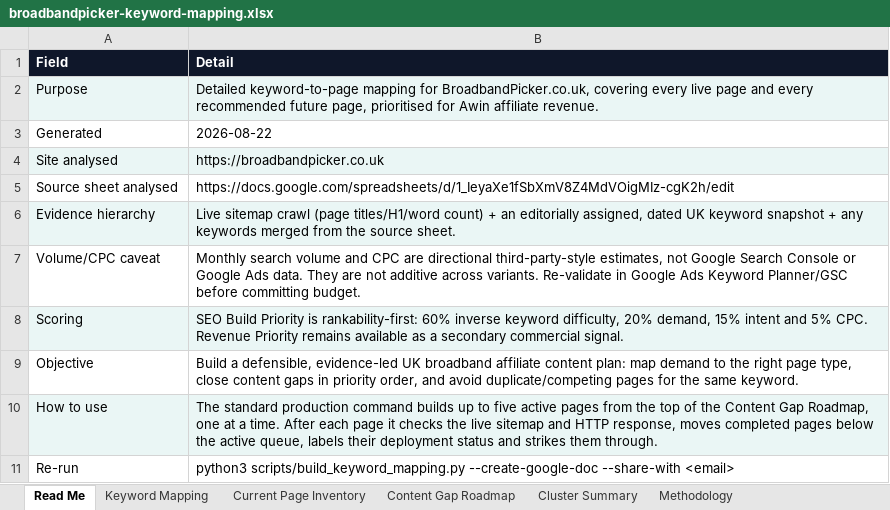
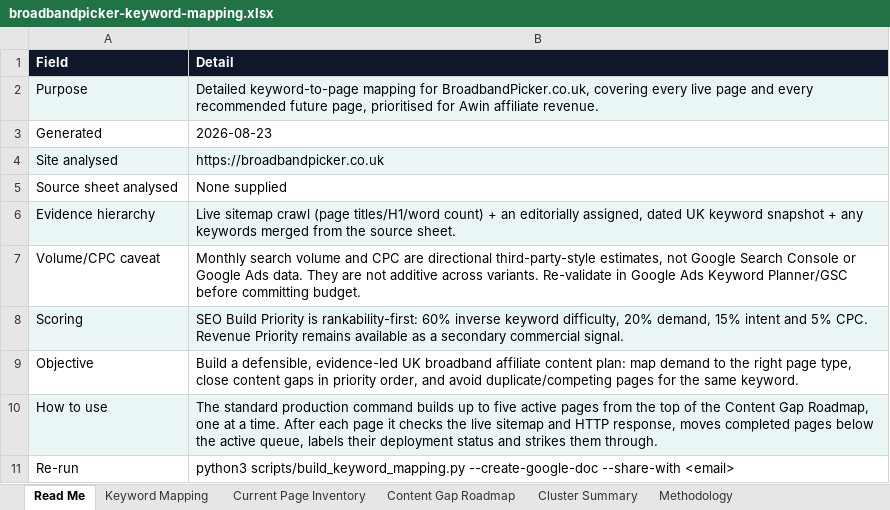
Before and after one commit to sahilsayed-ielts/broadbandpicker, an Excel workbook: docs/broadbandpicker-keyword-mapping.xlsx, sheet Read Me, drawn as a sheet; values as stored, in another font and other column widths than the file's, no borders; table styles not drawn; the diff names each change by its address in the sheet, - before the commit and + after, or states it on an @@ line.

```diff
--- a/docs/broadbandpicker-keyword-mapping.xlsx (sheet Read Me)
+++ b/docs/broadbandpicker-keyword-mapping.xlsx (sheet Read Me)
-B3 (Detail): 2026-08-22
+B3 (Detail): 2026-08-23
-B5 (Detail): https://docs.google.com/spreadsheets/d/1_IeyaXe1fSbXmV8Z4MdVOigMIz-cgK2h/edit
+B5 (Detail): None supplied
```
Also changed, not shown: sheet Current Page Inventory, sheet Content Gap Roadmap, sheet Cluster Summary, sheet Keyword Mapping, docs/master-build-tracker.xlsx, 4 other files.
